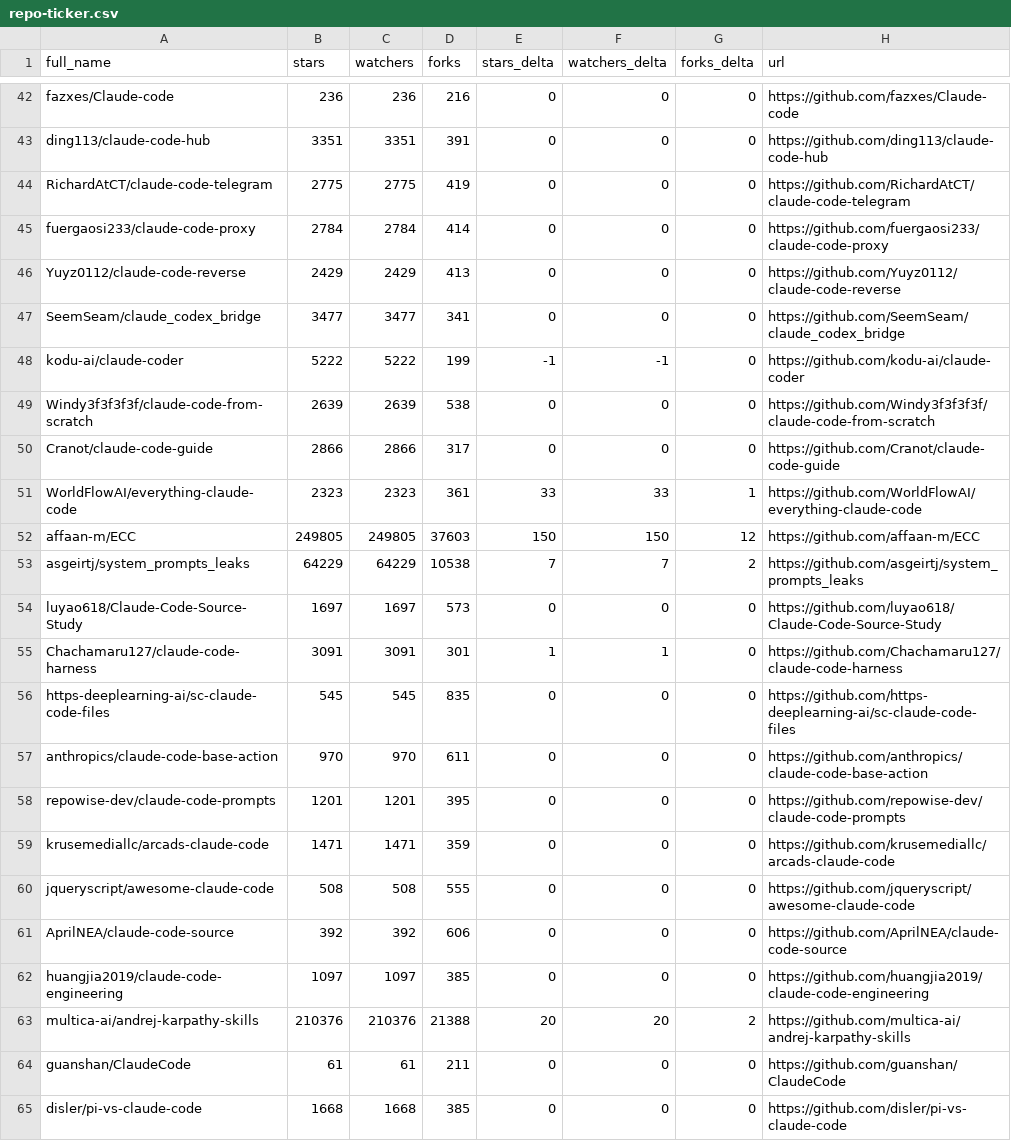
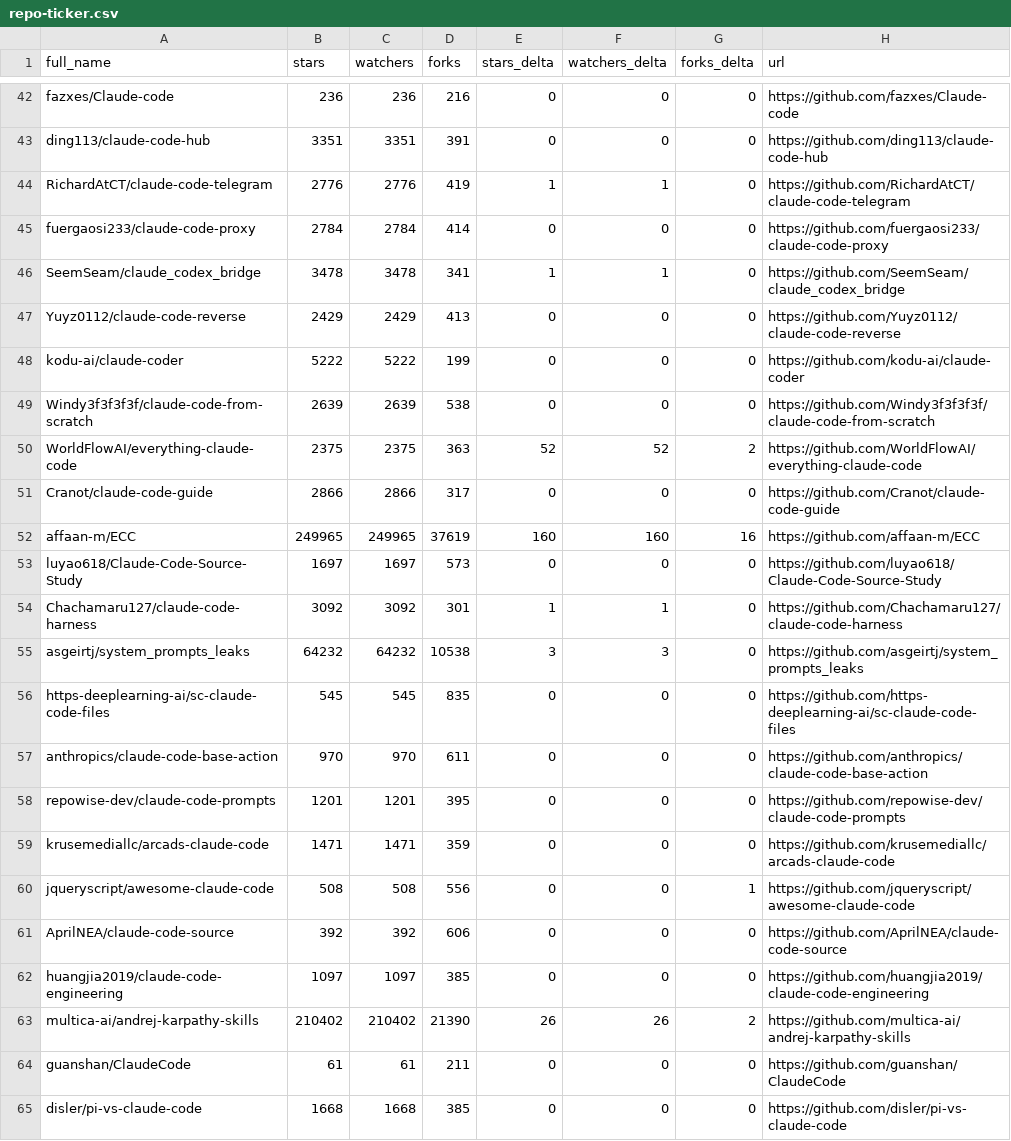
Before and after one commit to LeZhenGzzz/awesome-claude-code, a CSV file: data/repo-ticker.csv, drawn as a sheet; only a part is shown, gaps mark what is left out; the diff covers the shown part only.

```diff
--- a/data/repo-ticker.csv
+++ b/data/repo-ticker.csv
@@ -43,14 +43,14 @@ fazxes/Claude-code,236,236,216,0,0,0,https://github.com/fazxes/Claude-code
 ding113/claude-code-hub,3351,3351,391,0,0,0,https://github.com/ding113/claude-code-hub
-RichardAtCT/claude-code-telegram,2775,2775,419,0,0,0,https://github.com/RichardAtCT/claude-code-telegram
+RichardAtCT/claude-code-telegram,2776,2776,419,1,1,0,https://github.com/RichardAtCT/claude-code-telegram
 fuergaosi233/claude-code-proxy,2784,2784,414,0,0,0,https://github.com/fuergaosi233/claude-code-proxy
+SeemSeam/claude_codex_bridge,3478,3478,341,1,1,0,https://github.com/SeemSeam/claude_codex_bridge
 Yuyz0112/claude-code-reverse,2429,2429,413,0,0,0,https://github.com/Yuyz0112/claude-code-reverse
-SeemSeam/claude_codex_bridge,3477,3477,341,0,0,0,https://github.com/SeemSeam/claude_codex_bridge
-kodu-ai/claude-coder,5222,5222,199,-1,-1,0,https://github.com/kodu-ai/claude-coder
+kodu-ai/claude-coder,5222,5222,199,0,0,0,https://github.com/kodu-ai/claude-coder
 Windy3f3f3f3f/claude-code-from-scratch,2639,2639,538,0,0,0,https://github.com/Windy3f3f3f3f/claude-code-from-scratch
+WorldFlowAI/everything-claude-code,2375,2375,363,52,52,2,https://github.com/WorldFlowAI/everything-claude-code
 Cranot/claude-code-guide,2866,2866,317,0,0,0,https://github.com/Cranot/claude-code-guide
-WorldFlowAI/everything-claude-code,2323,2323,361,33,33,1,https://github.com/WorldFlowAI/everything-claude-code
-affaan-m/ECC,249805,249805,37603,150,150,12,https://github.com/affaan-m/ECC
-asgeirtj/system_prompts_leaks,64229,64229,10538,7,7,2,https://github.com/asgeirtj/system_prompts_leaks
+affaan-m/ECC,249965,249965,37619,160,160,16,https://github.com/affaan-m/ECC
 luyao618/Claude-Code-Source-Study,1697,1697,573,0,0,0,https://github.com/luyao618/Claude-Code-Source-Study
-Chachamaru127/claude-code-harness,3091,3091,301,1,1,0,https://github.com/Chachamaru127/claude-code-harness
+Chachamaru127/claude-code-harness,3092,3092,301,1,1,0,https://github.com/Chachamaru127/claude-code-harness
+asgeirtj/system_prompts_leaks,64232,64232,10538,3,3,0,https://github.com/asgeirtj/system_prompts_leaks
 https-deeplearning-ai/sc-claude-code-files,545,545,835,0,0,0,https://github.com/https-deeplearning-ai/sc-claude-code-files
@@ -59,6 +59,6 @@ repowise-dev/claude-code-prompts,1201,1201,395,0,0,0,https://github.com/repowise
 krusemediallc/arcads-claude-code,1471,1471,359,0,0,0,https://github.com/krusemediallc/arcads-claude-code
-jqueryscript/awesome-claude-code,508,508,555,0,0,0,https://github.com/jqueryscript/awesome-claude-code
+jqueryscript/awesome-claude-code,508,508,556,0,0,1,https://github.com/jqueryscript/awesome-claude-code
 AprilNEA/claude-code-source,392,392,606,0,0,0,https://github.com/AprilNEA/claude-code-source
 huangjia2019/claude-code-engineering,1097,1097,385,0,0,0,https://github.com/huangjia2019/claude-code-engineering
-multica-ai/andrej-karpathy-skills,210376,210376,21388,20,20,2,https://github.com/multica-ai/andrej-karpathy-skills
+multica-ai/andrej-karpathy-skills,210402,210402,21390,26,26,2,https://github.com/multica-ai/andrej-karpathy-skills
 guanshan/ClaudeCode,61,61,211,0,0,0,https://github.com/guanshan/ClaudeCode
```
Also changed, not shown: 1 added row, 1 removed row, 1 moved row and 101 edited cells elsewhere in this file, 2 other files.
